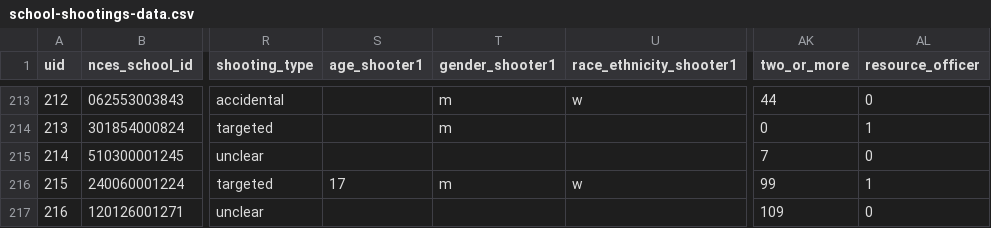
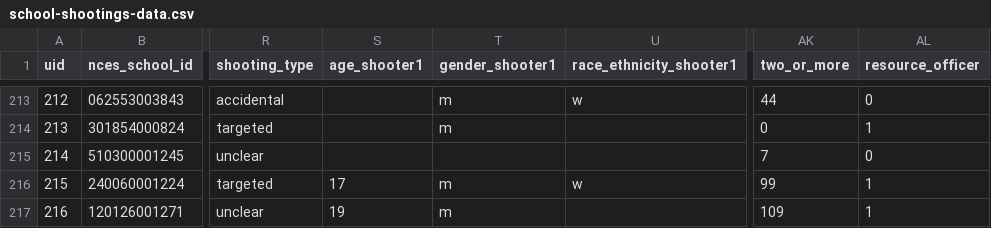
Before and after one commit to washingtonpost/data-school-shootings, a CSV file: school-shootings-data.csv, drawn as a sheet; only a part is shown, gaps mark what is left out; the diff names each change by its address in the sheet, - before the commit and + after, or states it on an @@ line.

Commit message:
216 school shootings since Columbine

```diff
--- a/school-shootings-data.csv
+++ b/school-shootings-data.csv
-S217 (age_shooter1): (empty)
+S217 (age_shooter1): 19
-T217 (gender_shooter1): (empty)
+T217 (gender_shooter1): m
-AL217 (resource_officer): 0
+AL217 (resource_officer): 1
```
